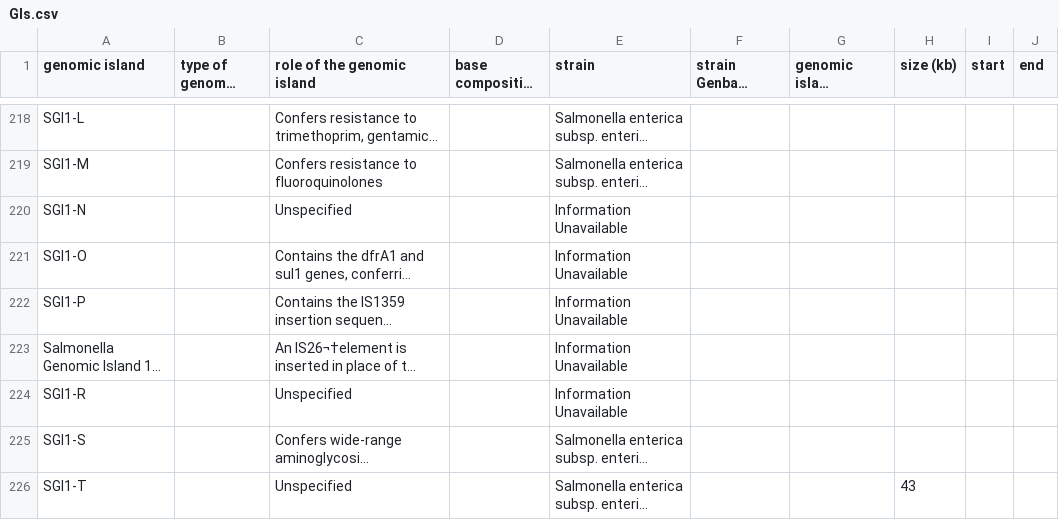
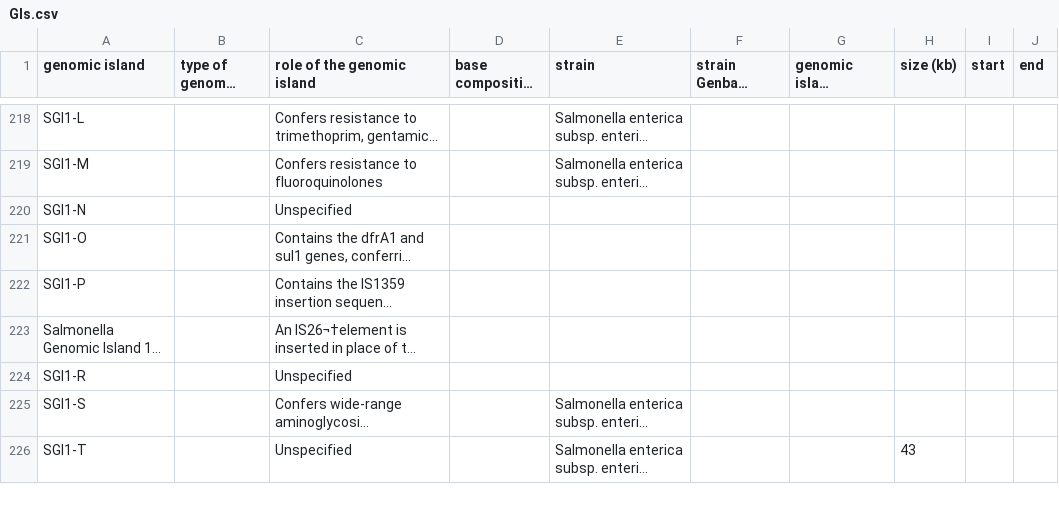
Before and after one commit to brinkmanlab/curated_GIs, a CSV file: GIs.csv, drawn as a sheet; only a part is shown, gaps mark what is left out; long unchanged cells end in …; the diff covers the shown part only; the diff names each change by its address in the sheet, - before the commit and + after, or states it on an @@ line.

```diff
--- a/GIs.csv
+++ b/GIs.csv
-E220:E224 (strain): Information Unavailable
+E220:E224 (strain): (empty)
```
Also changed, not shown: 79 edited cells elsewhere in this file.
